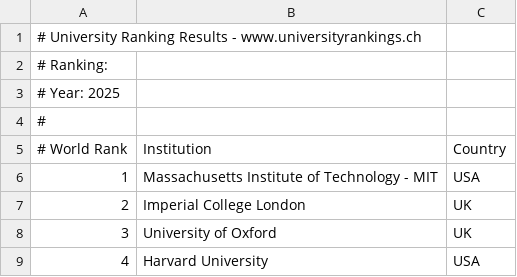
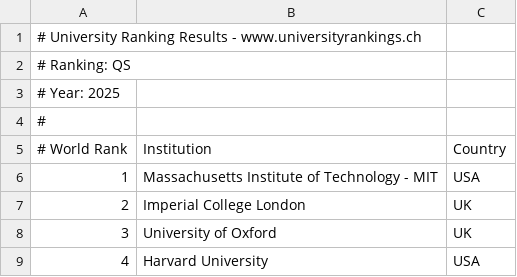
Before and after one commit to mmostagirbhuiyan/university-ranking-aggregator, a CSV file: frontend/public/data/qs_rankings.csv, drawn as a sheet; only a part is shown.

```diff
--- a/frontend/public/data/qs_rankings.csv
+++ b/frontend/public/data/qs_rankings.csv
@@ -1,3 +1,3 @@
 # University Ranking Results - www.universityrankings.ch
-# Ranking:
+# Ranking: QS
 # Year: 2025
```
Also changed, not shown: frontend/public/data/arwu_rankings.csv, frontend/public/data/the_rankings.csv, 2 other files.
